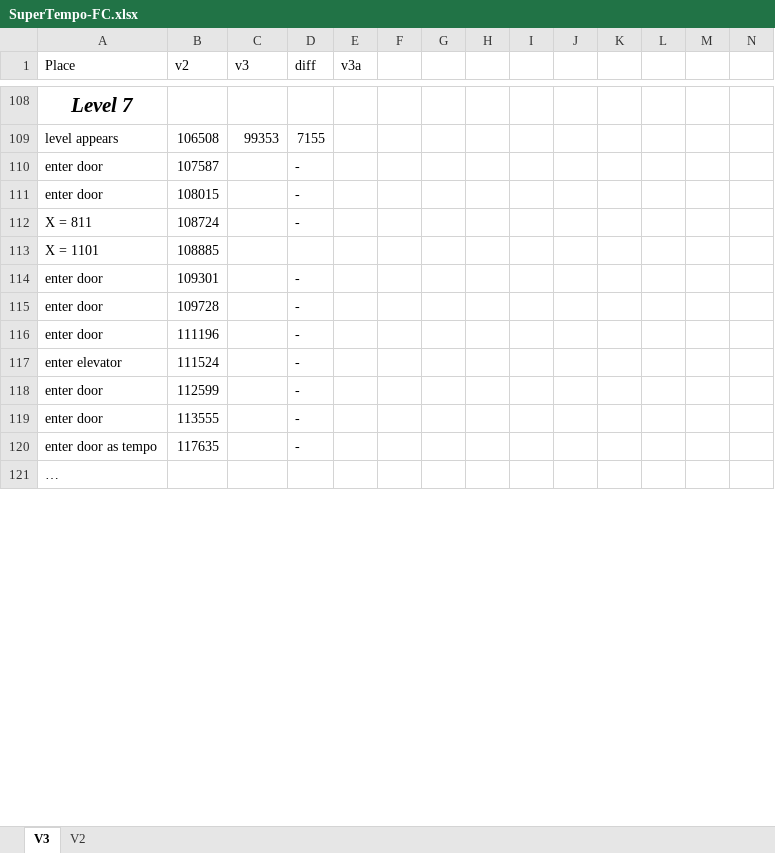
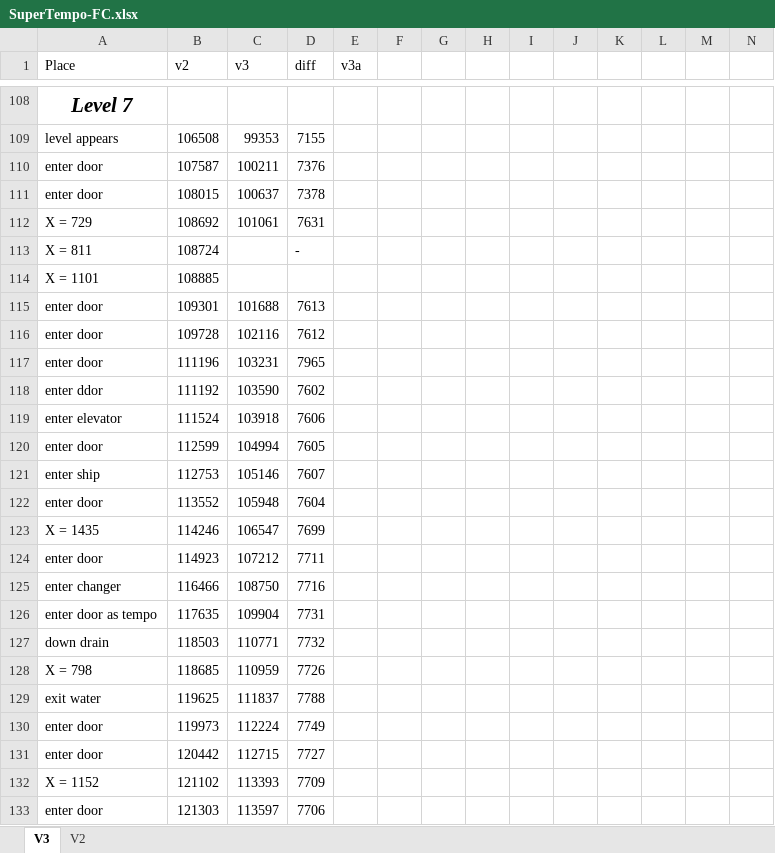
Before and after one commit to adelikat/tas, an Excel workbook: SuperTempo/SuperTempo-FC.xlsx, sheet V3, drawn as a sheet; only a part is shown, gaps mark what is left out; values as stored, in another font and other column widths than the file's, no borders; removed rows and columns are numbered as before the commit, all else as after; the diff covers the shown part only; the diff names each change by its address in the sheet, - before the commit and + after, or states it on an @@ line.

```diff
--- a/SuperTempo/SuperTempo-FC.xlsx (sheet V3)
+++ b/SuperTempo/SuperTempo-FC.xlsx (sheet V3)
-C110 (v3): (empty)
+C110 (v3): 100211
-D110 (diff): -
+D110 (diff): 7376
-C111 (v3): (empty)
+C111 (v3): 100637
-D111 (diff): -
+D111 (diff): 7378
+row 112: X = 729 | 108692 | 101061 | 7631
-C115 (v3): (empty)
+C115 (v3): 101688
-D115 (diff): -
+D115 (diff): 7613
-C116 (v3): (empty)
+C116 (v3): 102116
-D116 (diff): -
+D116 (diff): 7612
-C117 (v3): (empty)
+C117 (v3): 103231
-D117 (diff): -
+D117 (diff): 7965
+row 118: enter ddor | 111192 | 103590 | 7602
-C119 (v3): (empty)
+C119 (v3): 103918
-D119 (diff): -
+D119 (diff): 7606
-C120 (v3): (empty)
+C120 (v3): 104994
-D120 (diff): -
+D120 (diff): 7605
-row 119: enter door | 113555 |  | -
+row 121: enter ship | 112753 | 105146 | 7607
+row 122: enter door | 113552 | 105948 | 7604
+row 123: X = 1435 | 114246 | 106547 | 7699
+row 124: enter door | 114923 | 107212 | 7711
+row 125: enter changer | 116466 | 108750 | 7716
-C126 (v3): (empty)
+C126 (v3): 109904
-D126 (diff): -
+D126 (diff): 7731
-row 121: …
+row 127: down drain | 118503 | 110771 | 7732
+row 128: X = 798 | 118685 | 110959 | 7726
+row 129: exit water | 119625 | 111837 | 7788
+row 130: enter door | 119973 | 112224 | 7749
+row 131: enter door | 120442 | 112715 | 7727
+row 132: X = 1152 | 121102 | 113393 | 7709
+row 133: enter door | 121303 | 113597 | 7706
```
Also changed, not shown: 3 added rows, 1 removed row and 2 edited cells elsewhere in this sheet, formulas that keep their value, 2 other files.
